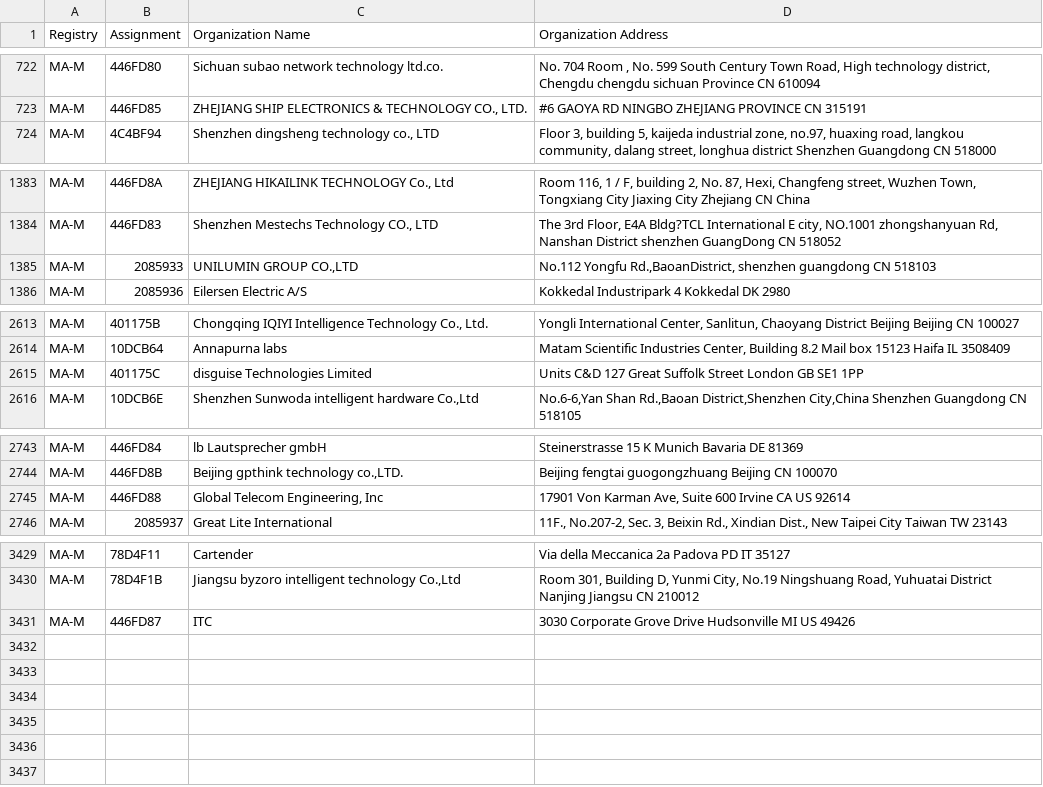
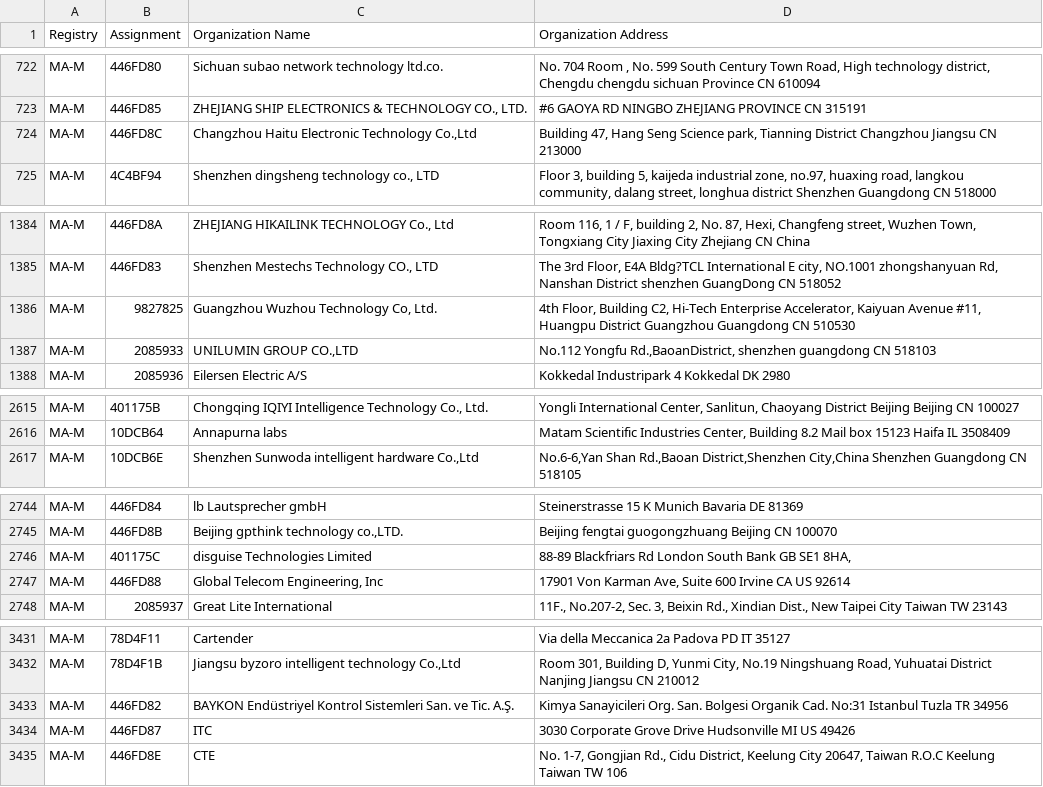
Before and after one commit to hdm/mac-ages, a CSV file: data/ieee/mam.csv, drawn as a sheet; only a part is shown, gaps mark what is left out.

```diff
--- a/data/ieee/mam.csv
+++ b/data/ieee/mam.csv
@@ -723,2 +723,3 @@ MA-M,446FD80,Sichuan subao network technology ltd.co.,"No. 704 Room ,  No. 599 S
 MA-M,446FD85,"ZHEJIANG SHIP ELECTRONICS & TECHNOLOGY CO., LTD.",#6 GAOYA RD NINGBO ZHEJIANG PROVINCE CN 315191
+MA-M,446FD8C,"Changzhou Haitu Electronic Technology Co.,Ltd","Building 47, Hang Seng Science park, Tianning District Changzhou Jiangsu CN 213000 "
 MA-M,4C4BF94,"Shenzhen dingsheng technology co., LTD","Floor 3, building 5, kaijeda industrial zone, no.97, huaxing road, langkou community, dalang street, longhua district Shenzhen Guangdong CN 518000 "
@@ -1384,2 +1385,3 @@ MA-M,446FD8A,"ZHEJIANG HIKAILINK TECHNOLOGY Co., Ltd","Room 116, 1 / F, building
 MA-M,446FD83,"Shenzhen Mestechs Technology CO., LTD","The 3rd Floor, E4A Bldg?TCL International E city, NO.1001 zhongshanyuan Rd, Nanshan District shenzhen GuangDong CN 518052 "
+MA-M,9827825,"Guangzhou Wuzhou Technology Co, Ltd.","4th Floor, Building C2, Hi-Tech Enterprise Accelerator, Kaiyuan Avenue #11, Huangpu District Guangzhou Guangdong CN 510530 "
 MA-M,2085933,"UNILUMIN GROUP CO.,LTD","No.112 Yongfu Rd.,BaoanDistrict, shenzhen guangdong CN 518103 "
@@ -2614,3 +2616,2 @@ MA-M,401175B,"Chongqing IQIYI Intelligence Technology Co., Ltd.","Yongli Interna
 MA-M,10DCB64,Annapurna labs,"Matam Scientific Industries Center,   Building 8.2 Mail box 15123 Haifa IL 3508409 "
-MA-M,401175C,disguise Technologies Limited,Units C&D 127 Great Suffolk Street London  GB SE1 1PP
 MA-M,10DCB6E,"Shenzhen Sunwoda intelligent hardware Co.,Ltd","No.6-6,Yan Shan Rd.,Baoan District,Shenzhen City,China Shenzhen Guangdong CN 518105 "
@@ -2744,2 +2745,3 @@ MA-M,446FD84,lb Lautsprecher gmbH,Steinerstrasse 15 K Munich Bavaria DE 81369
 MA-M,446FD8B,"Beijing gpthink technology co.,LTD.",Beijing fengtai guogongzhuang Beijing  CN 100070
+MA-M,401175C,disguise Technologies Limited,"88-89 Blackfriars Rd London South Bank GB SE1 8HA, "
 MA-M,446FD88,"Global Telecom Engineering, Inc","17901 Von Karman Ave, Suite 600 Irvine CA US 92614 "
@@ -3430,2 +3432,4 @@ MA-M,78D4F11,Cartender,Via della Meccanica 2a Padova PD IT 35127
 MA-M,78D4F1B,"Jiangsu byzoro intelligent technology Co.,Ltd","Room 301, Building D, Yunmi City, No.19 Ningshuang Road, Yuhuatai District Nanjing Jiangsu CN 210012 "
+MA-M,446FD82,BAYKON Endüstriyel Kontrol Sistemleri San. ve Tic. A.Ş.,Kimya Sanayicileri Org. San. Bolgesi Organik Cad. No:31 Istanbul Tuzla  TR 34956
 MA-M,446FD87,ITC,3030 Corporate Grove Drive Hudsonville MI US 49426
+MA-M,446FD8E,CTE,"No. 1-7, Gongjian Rd., Cidu District, Keelung City 20647, Taiwan R.O.C Keelung Taiwan TW 106 "
```
Also changed, not shown: data/ieee/oui36.csv, 2 other files.
